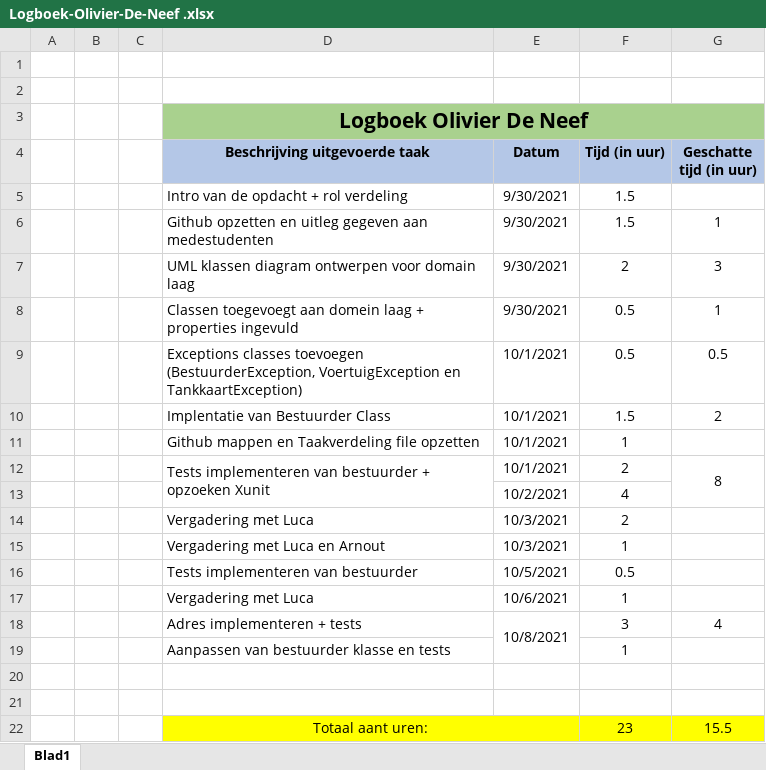
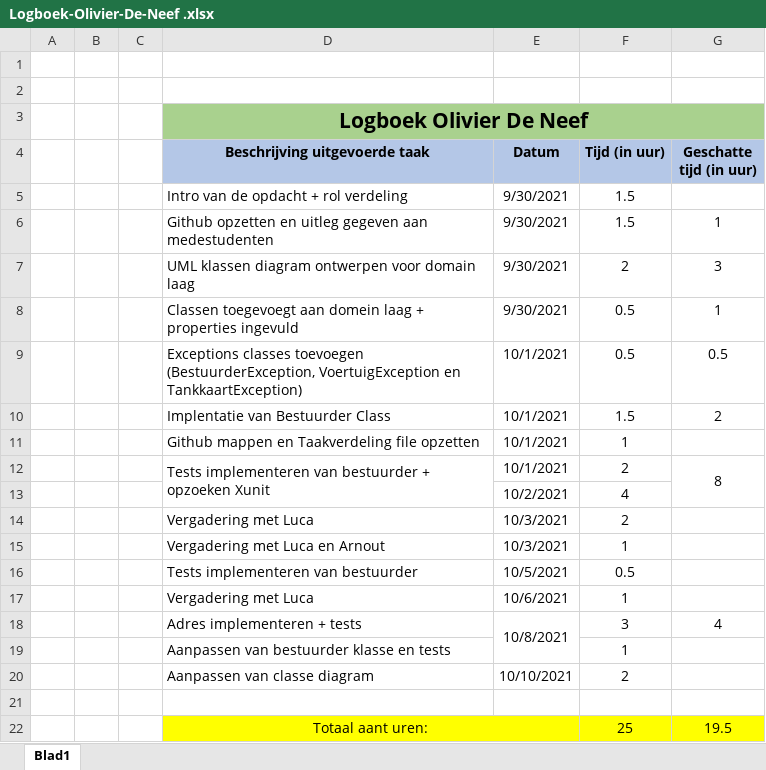
Before and after one commit to OlivierDeNeef/FleetMangementApp, an Excel workbook: Documentatie/Logboeken/Logboek-Olivier-De-Neef .xlsx, sheet Blad1, drawn as a sheet; values as stored, in another font and other column widths than the file's, no borders; removed rows and columns are numbered as before the commit, all else as after; the diff names each change by its address in the sheet, - before the commit and + after, or states it on an @@ line.

Commit message:
Update Logboek-Olivier-De-Neef .xlsx

```diff
--- a/Documentatie/Logboeken/Logboek-Olivier-De-Neef .xlsx (sheet Blad1)
+++ b/Documentatie/Logboeken/Logboek-Olivier-De-Neef .xlsx (sheet Blad1)
+row 20:  |  |  | Aanpassen van classe diagram | 10/10/2021 | 2
-row 22: (empty)
+row 22:  |  |  | Totaal aant uren: |  | 25 | 19.5
-D22:G22 fill: none
+D22:G22 fill: #FFFF00
+D22:E22 merged
-row 22:  |  |  | Totaal aant uren: |  | 23 | 15.5
```
